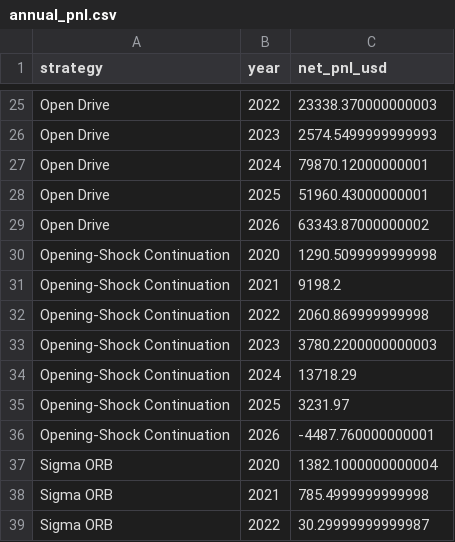
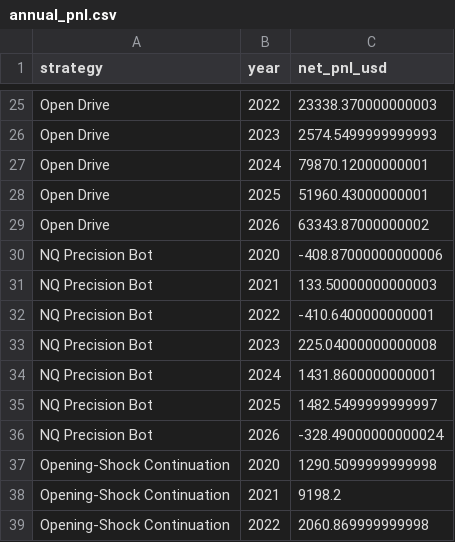
Before and after one commit to EricOsas/Portfolio-Research, a CSV file: MT5/reports/annual_pnl.csv, drawn as a sheet; only a part is shown, gaps mark what is left out; the shorter side is filled out with more unchanged rows; the diff names each change by its address in the sheet, - before the commit and + after, or states it on an @@ line.

```diff
--- a/MT5/reports/annual_pnl.csv
+++ b/MT5/reports/annual_pnl.csv
+row 30: NQ Precision Bot | 2020 | -408.87000000000006
+row 31: NQ Precision Bot | 2021 | 133.50000000000003
+row 32: NQ Precision Bot | 2022 | -410.6400000000001
+row 33: NQ Precision Bot | 2023 | 225.04000000000008
+row 34: NQ Precision Bot | 2024 | 1431.8600000000001
+row 35: NQ Precision Bot | 2025 | 1482.5499999999997
+row 36: NQ Precision Bot | 2026 | -328.49000000000024
```
Also changed, not shown: MT5/reports/correlation_matrix.csv, MT5/reports/portfolio_metrics.csv, 15 other files.
